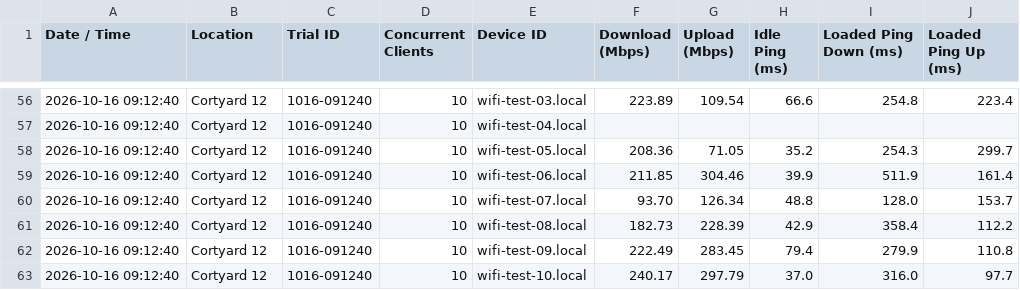
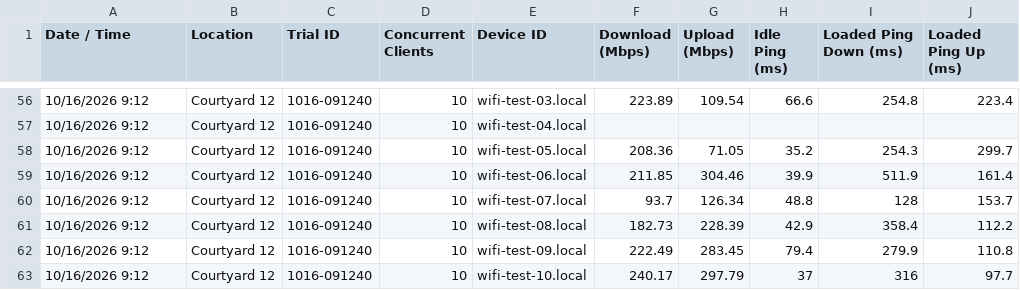
Before and after one commit to gdmoney/wifi-speedtest, a CSV file: results.csv, drawn as a sheet; only a part is shown, gaps mark what is left out; the diff covers the shown part only; the diff names each change by its address in the sheet, - before the commit and + after, or states it on an @@ line.

```diff
--- a/results.csv
+++ b/results.csv
-A56:A63 (Date / Time): 2026-10-16 09:12:40
+A56:A63 (Date / Time): 10/16/2026 9:12
-B56:B63 (Location): Cortyard 12
+B56:B63 (Location): Courtyard 12
-F60 (Download (Mbps)): 93.70
+F60 (Download (Mbps)): 93.7
-I60 (Loaded Ping Down (ms)): 128.0
+I60 (Loaded Ping Down (ms)): 128
-H63 (Idle Ping (ms)): 37.0
+H63 (Idle Ping (ms)): 37
-I63 (Loaded Ping Down (ms)): 316.0
+I63 (Loaded Ping Down (ms)): 316
```
Also changed, not shown: 81 edited cells elsewhere in this file.
